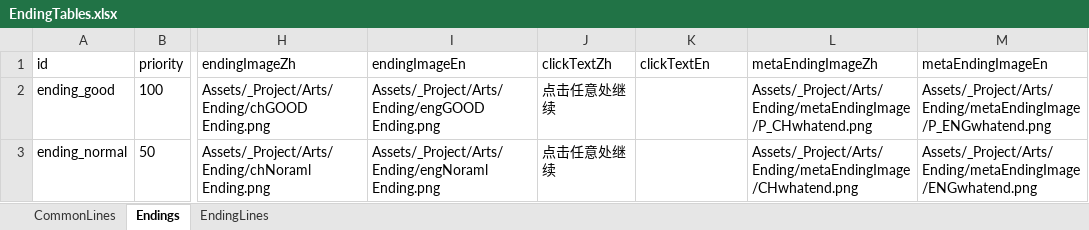
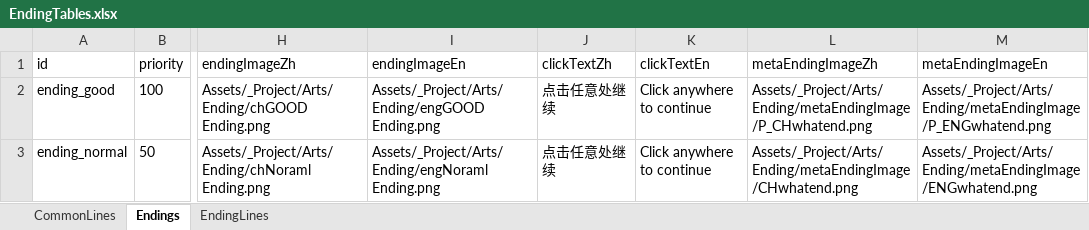
Before and after one commit to tujiali53-alt/TGJ_music, an Excel workbook: CookingClient/Assets/_Project/Data/Tables/EndingTables.xlsx, sheet Endings, drawn as a sheet; only a part is shown, gaps mark what is left out; values as stored, in another font and other column widths than the file's, no borders; the diff names each change by its address in the sheet, - before the commit and + after, or states it on an @@ line.

Commit message:
EndingTables

```diff
--- a/CookingClient/Assets/_Project/Data/Tables/EndingTables.xlsx (sheet Endings)
+++ b/CookingClient/Assets/_Project/Data/Tables/EndingTables.xlsx (sheet Endings)
-K2:K3 (clickTextEn): (empty)
+K2:K3 (clickTextEn): Click anywhere to continue
```
Also changed, not shown: sheet EndingLines, sheet CommonLines, 2 other files.
